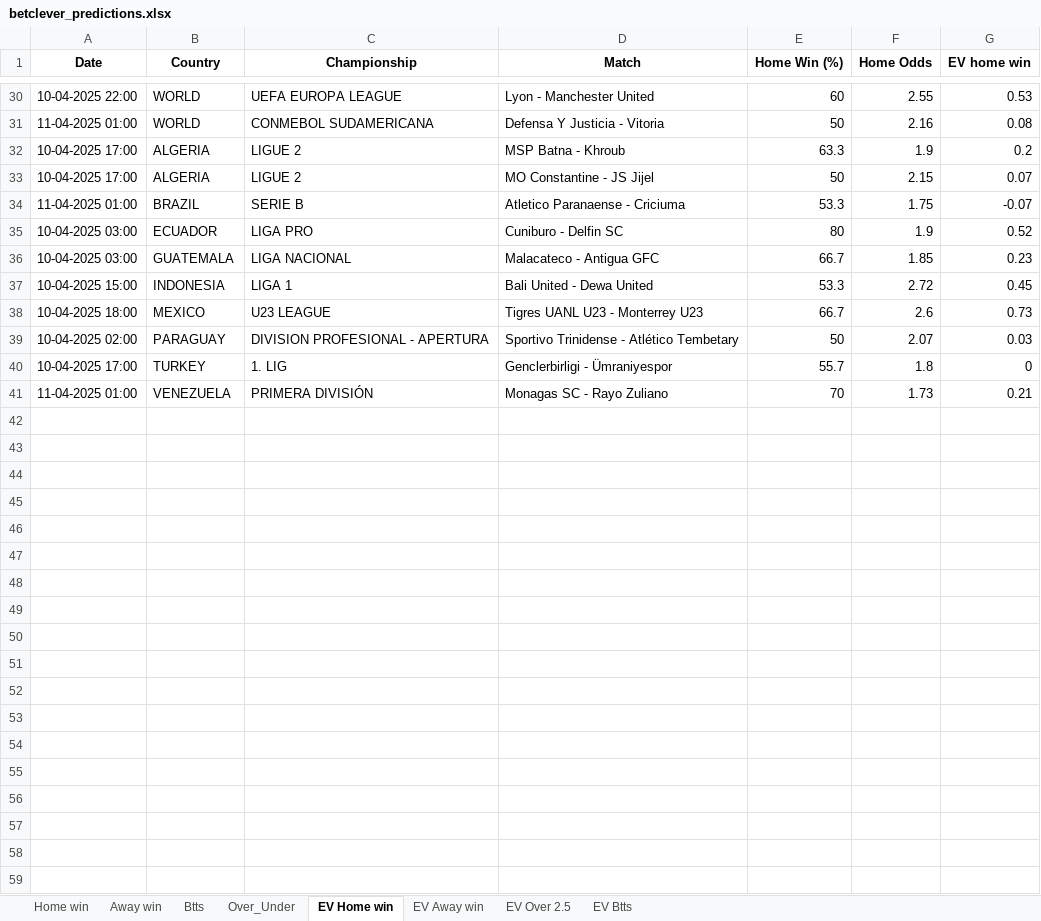
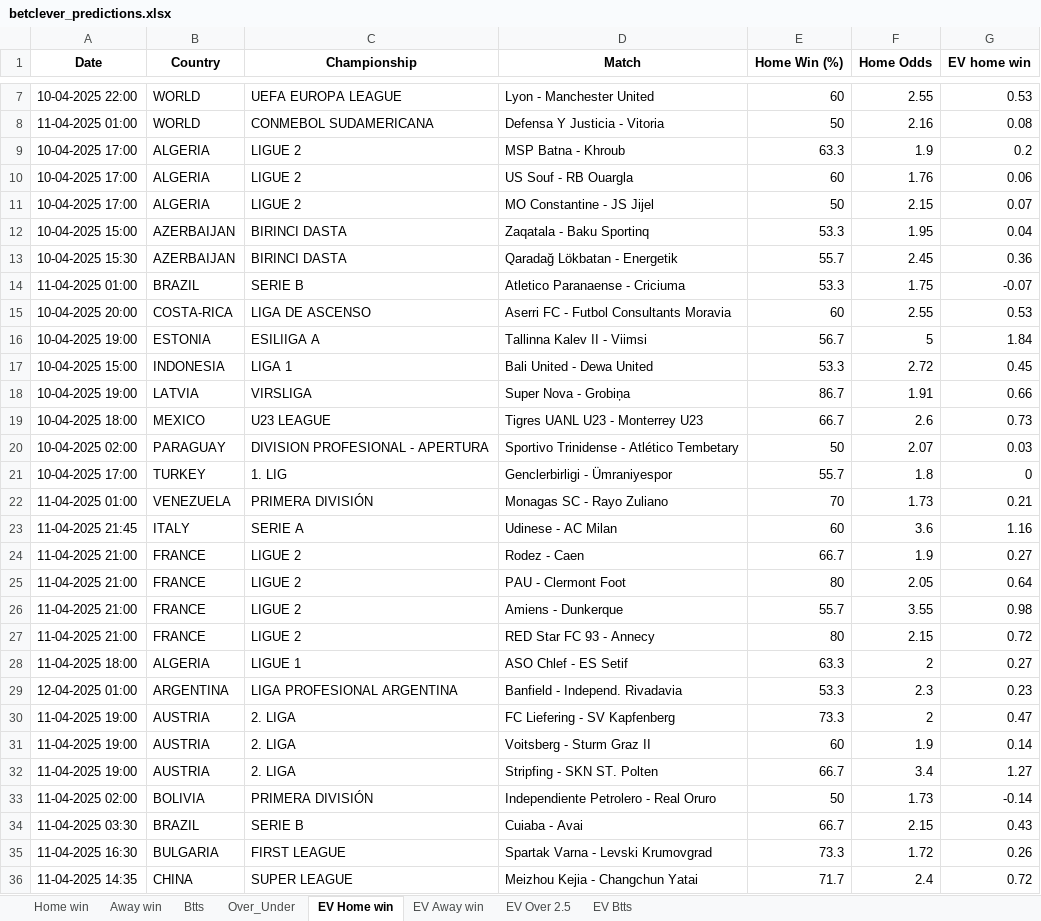
Before and after one commit to dcosta-da/soccer_predictions_scraper, an Excel workbook: scraper/data/betclever_predictions.xlsx, sheet EV Home win, drawn as a sheet; only a part is shown, gaps mark what is left out; values as stored, in another font and other column widths than the file's, no borders; removed rows and columns are numbered as before the commit, all else as after; the diff covers the shown part only; the diff names each change by its address in the sheet, - before the commit and + after, or states it on an @@ line.

```diff
--- a/scraper/data/betclever_predictions.xlsx (sheet EV Home win)
+++ b/scraper/data/betclever_predictions.xlsx (sheet EV Home win)
+row 10: 10-04-2025 17:00 | ALGERIA | LIGUE 2 | US Souf - RB Ouargla | 60 | 1.76 | 0.06
+row 12: 10-04-2025 15:00 | AZERBAIJAN | BIRINCI DASTA | Zaqatala - Baku Sportinq | 53.3 | 1.95 | 0.04
+row 13: 10-04-2025 15:30 | AZERBAIJAN | BIRINCI DASTA | Qaradağ Lökbatan - Energetik | 55.7 | 2.45 | 0.36
-row 35: 10-04-2025 03:00 | ECUADOR | LIGA PRO | Cuniburo - Delfin SC | 80 | 1.9 | 0.52
-row 36: 10-04-2025 03:00 | GUATEMALA | LIGA NACIONAL | Malacateco - Antigua GFC | 66.7 | 1.85 | 0.23
+row 15: 10-04-2025 20:00 | COSTA-RICA | LIGA DE ASCENSO | Aserri FC - Futbol Consultants Moravia | 60 | 2.55 | 0.53
+row 16: 10-04-2025 19:00 | ESTONIA | ESILIIGA A | Tallinna Kalev II - Viimsi | 56.7 | 5 | 1.84
+row 18: 10-04-2025 19:00 | LATVIA | VIRSLIGA | Super Nova - Grobiņa | 86.7 | 1.91 | 0.66
+row 23: 11-04-2025 21:45 | ITALY | SERIE A | Udinese - AC Milan | 60 | 3.6 | 1.16
+row 24: 11-04-2025 21:00 | FRANCE | LIGUE 2 | Rodez - Caen | 66.7 | 1.9 | 0.27
+row 25: 11-04-2025 21:00 | FRANCE | LIGUE 2 | PAU - Clermont Foot | 80 | 2.05 | 0.64
+row 26: 11-04-2025 21:00 | FRANCE | LIGUE 2 | Amiens - Dunkerque | 55.7 | 3.55 | 0.98
+row 27: 11-04-2025 21:00 | FRANCE | LIGUE 2 | RED Star FC 93 - Annecy | 80 | 2.15 | 0.72
+row 28: 11-04-2025 18:00 | ALGERIA | LIGUE 1 | ASO Chlef - ES Setif | 63.3 | 2 | 0.27
+row 29: 12-04-2025 01:00 | ARGENTINA | LIGA PROFESIONAL ARGENTINA | Banfield - Independ. Rivadavia | 53.3 | 2.3 | 0.23
+row 30: 11-04-2025 19:00 | AUSTRIA | 2. LIGA | FC Liefering - SV Kapfenberg | 73.3 | 2 | 0.47
+row 31: 11-04-2025 19:00 | AUSTRIA | 2. LIGA | Voitsberg - Sturm Graz II | 60 | 1.9 | 0.14
+row 32: 11-04-2025 19:00 | AUSTRIA | 2. LIGA | Stripfing - SKN ST. Polten | 66.7 | 3.4 | 1.27
+row 33: 11-04-2025 02:00 | BOLIVIA | PRIMERA DIVISIÓN | Independiente Petrolero - Real Oruro | 50 | 1.73 | -0.14
+row 34: 11-04-2025 03:30 | BRAZIL | SERIE B | Cuiaba - Avai | 66.7 | 2.15 | 0.43
+row 35: 11-04-2025 16:30 | BULGARIA | FIRST LEAGUE | Spartak Varna - Levski Krumovgrad | 73.3 | 1.72 | 0.26
+row 36: 11-04-2025 14:35 | CHINA | SUPER LEAGUE | Meizhou Kejia - Changchun Yatai | 71.7 | 2.4 | 0.72
```
Also changed, not shown: 25 added rows and 23 removed rows elsewhere in this sheet, sheet EV Btts, sheet EV Away win, sheet Over_Under, sheet Home win, sheet Btts, sheet EV Over 2.5, 1 more sheet.
